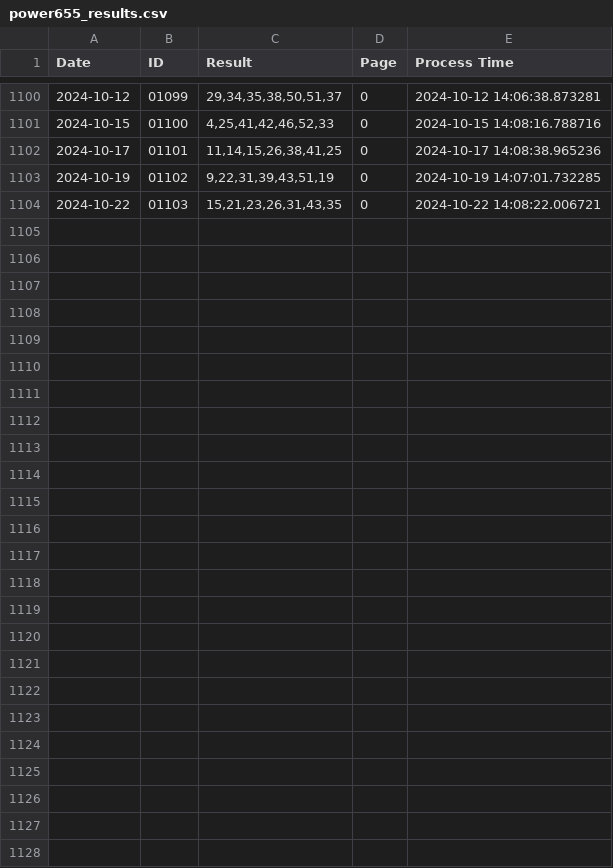
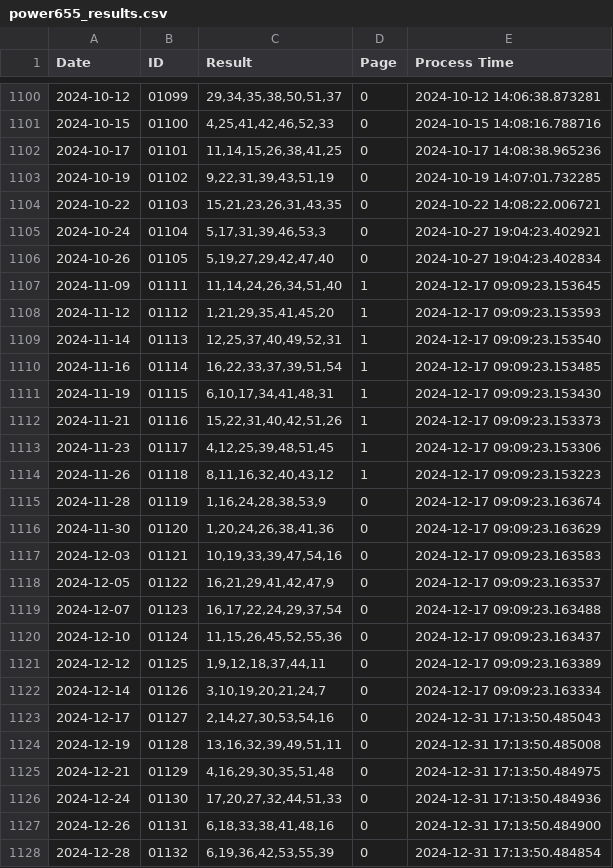
Before and after one commit to vietvudanh/vietlott-data, a CSV file: power655_results.csv, drawn as a sheet; only a part is shown, gaps mark what is left out.

```diff
--- a/power655_results.csv
+++ b/power655_results.csv
@@ -1104 +1104,25 @@ Date,ID,Result,Page,Process Time
 2024-10-22,01103,"15,21,23,26,31,43,35",0,2024-10-22 14:08:22.006721
+2024-10-24,01104,"5,17,31,39,46,53,3",0,2024-10-27 19:04:23.402921
+2024-10-26,01105,"5,19,27,29,42,47,40",0,2024-10-27 19:04:23.402834
+2024-11-09,01111,"11,14,24,26,34,51,40",1,2024-12-17 09:09:23.153645
+2024-11-12,01112,"1,21,29,35,41,45,20",1,2024-12-17 09:09:23.153593
+2024-11-14,01113,"12,25,37,40,49,52,31",1,2024-12-17 09:09:23.153540
+2024-11-16,01114,"16,22,33,37,39,51,54",1,2024-12-17 09:09:23.153485
+2024-11-19,01115,"6,10,17,34,41,48,31",1,2024-12-17 09:09:23.153430
+2024-11-21,01116,"15,22,31,40,42,51,26",1,2024-12-17 09:09:23.153373
+2024-11-23,01117,"4,12,25,39,48,51,45",1,2024-12-17 09:09:23.153306
+2024-11-26,01118,"8,11,16,32,40,43,12",1,2024-12-17 09:09:23.153223
+2024-11-28,01119,"1,16,24,28,38,53,9",0,2024-12-17 09:09:23.163674
+2024-11-30,01120,"1,20,24,26,38,41,36",0,2024-12-17 09:09:23.163629
+2024-12-03,01121,"10,19,33,39,47,54,16",0,2024-12-17 09:09:23.163583
+2024-12-05,01122,"16,21,29,41,42,47,9",0,2024-12-17 09:09:23.163537
+2024-12-07,01123,"16,17,22,24,29,37,54",0,2024-12-17 09:09:23.163488
+2024-12-10,01124,"11,15,26,45,52,55,36",0,2024-12-17 09:09:23.163437
+2024-12-12,01125,"1,9,12,18,37,44,11",0,2024-12-17 09:09:23.163389
+2024-12-14,01126,"3,10,19,20,21,24,7",0,2024-12-17 09:09:23.163334
+2024-12-17,01127,"2,14,27,30,53,54,16",0,2024-12-31 17:13:50.485043
+2024-12-19,01128,"13,16,32,39,49,51,11",0,2024-12-31 17:13:50.485008
+2024-12-21,01129,"4,16,29,30,35,51,48",0,2024-12-31 17:13:50.484975
+2024-12-24,01130,"17,20,27,32,44,51,33",0,2024-12-31 17:13:50.484936
+2024-12-26,01131,"6,18,33,38,41,48,16",0,2024-12-31 17:13:50.484900
+2024-12-28,01132,"6,19,36,42,53,55,39",0,2024-12-31 17:13:50.484854
```
Also changed, not shown: 3 other files.
